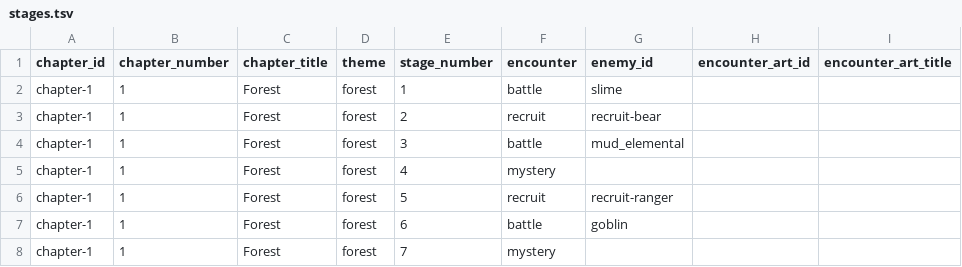
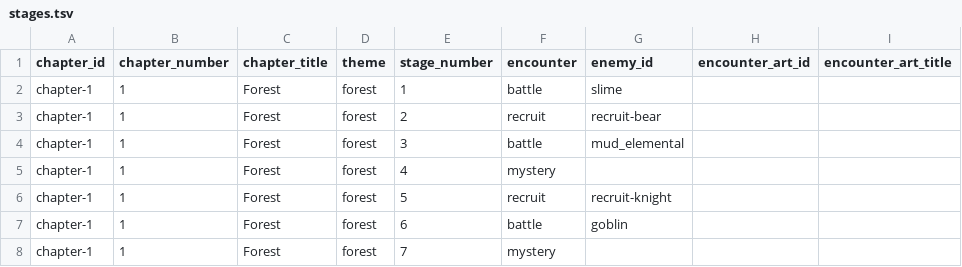
Before and after one commit to Talyen/Trinket, a TSV file: ContentManifest/stages.tsv, drawn as a sheet; only a part is shown.

```diff
--- a/ContentManifest/stages.tsv
+++ b/ContentManifest/stages.tsv
@@ -5,3 +5,3 @@ chapter-1	1	Forest	forest	3	battle	mud_elemental
 chapter-1	1	Forest	forest	4	mystery			
-chapter-1	1	Forest	forest	5	recruit	recruit-ranger		
+chapter-1	1	Forest	forest	5	recruit	recruit-knight		
 chapter-1	1	Forest	forest	6	battle	goblin		
```
Also changed, not shown: ContentManifest/combatants.tsv, 25 other files.
